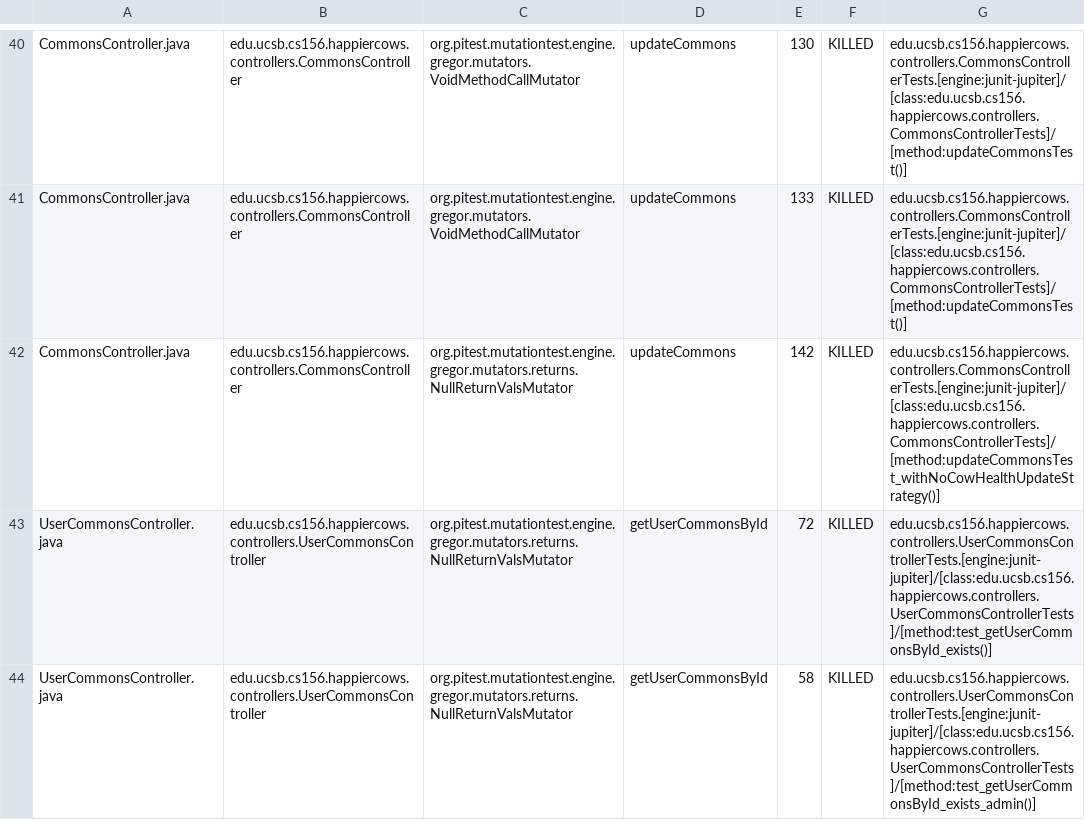
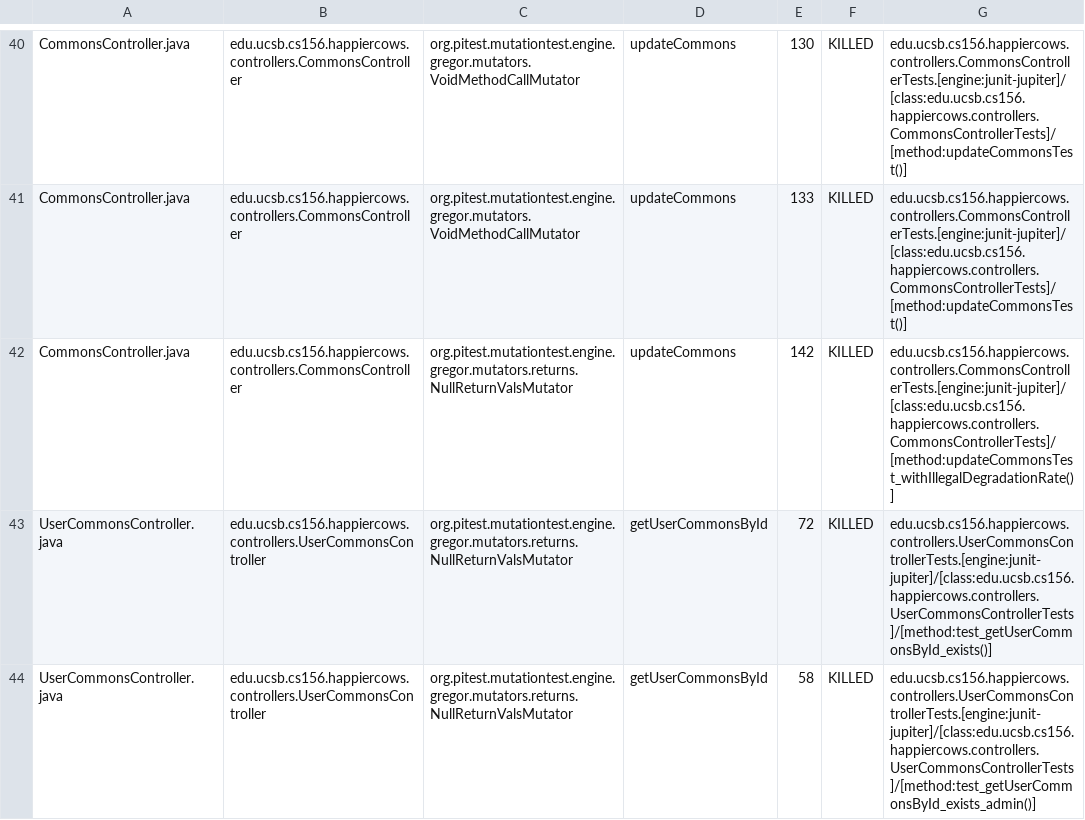
Before and after one commit to ucsb-cs156-m23/proj-happycows-m23-10am-3, a CSV file: prs/37/pitest/mutations.csv, drawn as a sheet; only a part is shown, gaps mark what is left out; the diff covers the shown part only.

Commit message:
Deploying to gh-pages from @ ucsb-cs156-m23/proj-happycows-m23-10am-3@42c35b3ba29c15d22dccd12f61fbbacb41242066 🚀

```diff
--- a/prs/37/pitest/mutations.csv
+++ b/prs/37/pitest/mutations.csv
@@ -41,3 +41,3 @@ CommonsController.java,edu.ucsb.cs156.happiercows.controllers.CommonsController,
 CommonsController.java,edu.ucsb.cs156.happiercows.controllers.CommonsController,org.pitest.mutationtest.engine.gregor.mutators.VoidMethodCallMutator,updateCommons,133,KILLED,edu.ucsb.cs156.happiercows.controllers.CommonsControllerTests.[engine:junit-jupiter]/[class:edu.ucsb.cs156.happiercows.controllers.CommonsControllerTests]/[method:updateCommonsTest()]
-CommonsController.java,edu.ucsb.cs156.happiercows.controllers.CommonsController,org.pitest.mutationtest.engine.gregor.mutators.returns.NullReturnValsMutator,updateCommons,142,KILLED,edu.ucsb.cs156.happiercows.controllers.CommonsControllerTests.[engine:junit-jupiter]/[class:edu.ucsb.cs156.happiercows.controllers.CommonsControllerTests]/[method:updateCommonsTest_withNoCowHealthUpdateStrategy()]
+CommonsController.java,edu.ucsb.cs156.happiercows.controllers.CommonsController,org.pitest.mutationtest.engine.gregor.mutators.returns.NullReturnValsMutator,updateCommons,142,KILLED,edu.ucsb.cs156.happiercows.controllers.CommonsControllerTests.[engine:junit-jupiter]/[class:edu.ucsb.cs156.happiercows.controllers.CommonsControllerTests]/[method:updateCommonsTest_withIllegalDegradationRate()]
 UserCommonsController.java,edu.ucsb.cs156.happiercows.controllers.UserCommonsController,org.pitest.mutationtest.engine.gregor.mutators.returns.NullReturnValsMutator,getUserCommonsById,72,KILLED,edu.ucsb.cs156.happiercows.controllers.UserCommonsControllerTests.[engine:junit-jupiter]/[class:edu.ucsb.cs156.happiercows.controllers.UserCommonsControllerTests]/[method:test_getUserCommonsById_exists()]
```
Also changed, not shown: 33 edited cells elsewhere in this file, 37 other files.
